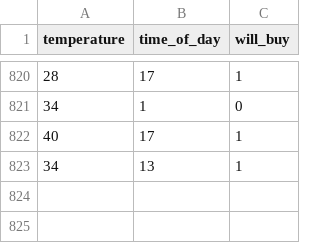
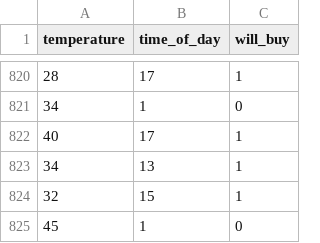
Before and after one commit to 2108410100017-cpu/GoKart, a CSV file: latest_dataset.csv, drawn as a sheet; only a part is shown, gaps mark what is left out.

```diff
--- a/latest_dataset.csv
+++ b/latest_dataset.csv
@@ -823 +823,3 @@ temperature,time_of_day,will_buy
 34,13,1
+32,15,1
+45,1,0
```
Also changed, not shown: 14 other files.
